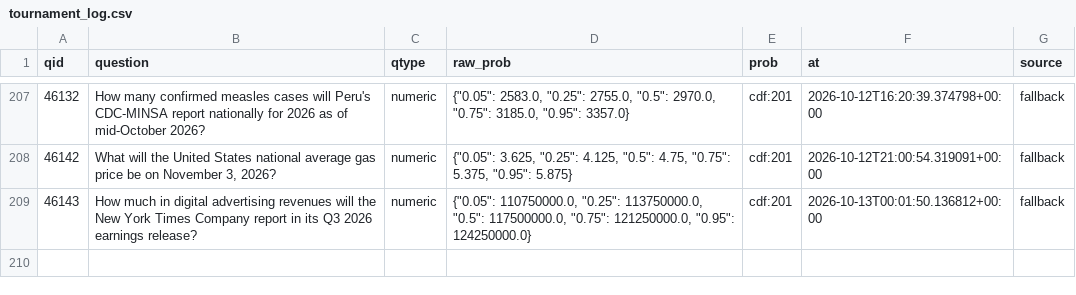
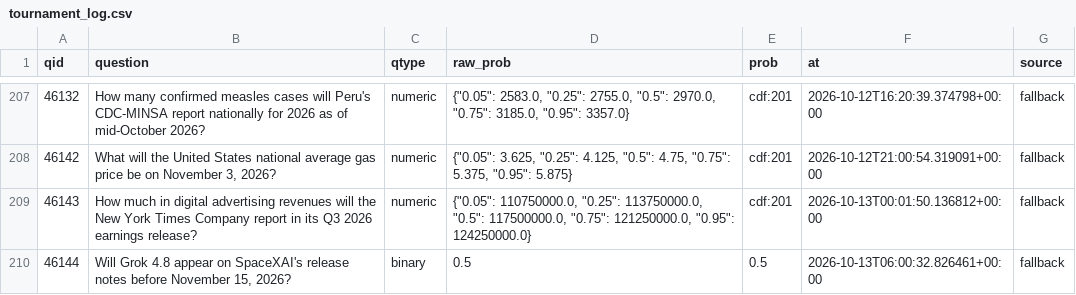
Before and after one commit to akadigari/manyworldz, a CSV file: data/tournament_log.csv, drawn as a sheet; only a part is shown, gaps mark what is left out.

```diff
--- a/data/tournament_log.csv
+++ b/data/tournament_log.csv
@@ -209 +209,2 @@ qid,question,qtype,raw_prob,prob,at,source
 46143,How much in digital advertising revenues will the New York Times Company report in its Q3 2026 earnings release?,numeric,"{""0.05"": 110750000.0, ""0.25"": 113750000.0, ""0.5"": 117500000.0, ""0.75"": 121250000.0, ""0.95"": 124250000.0}",cdf:201,2026-10-13T00:01:50.136812+00:00,fallback
+46144,"Will Grok 4.8 appear on SpaceXAI's release notes before November 15, 2026?",binary,0.5,0.5,2026-10-13T06:00:32.826461+00:00,fallback
```
Also changed, not shown: 1 other file.
